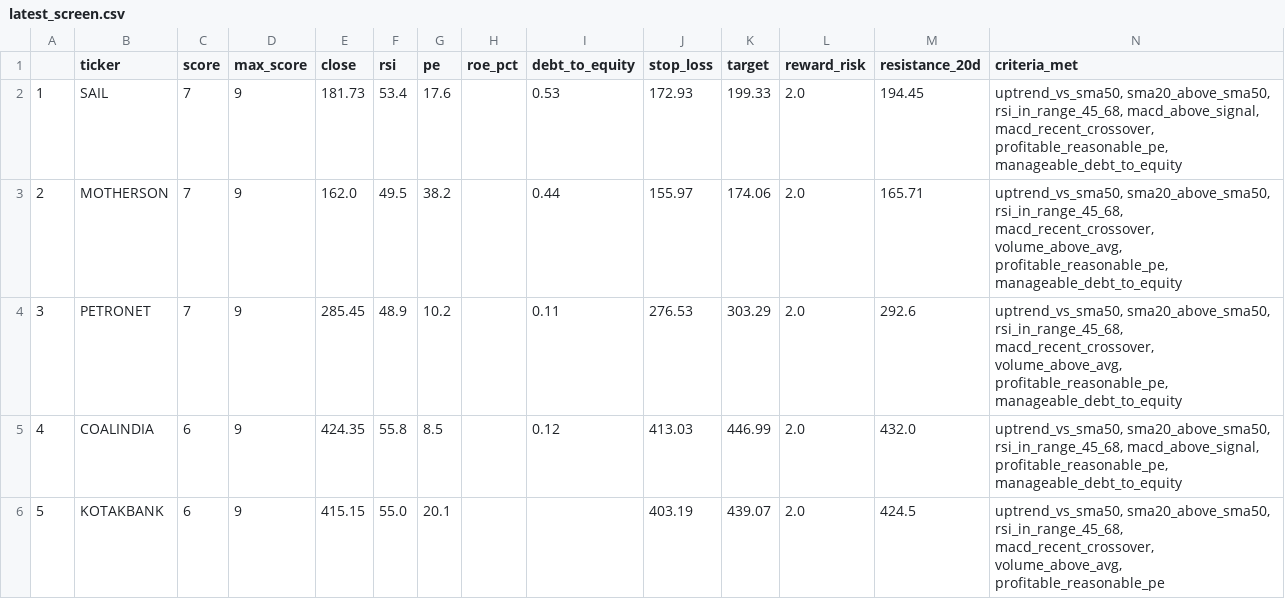
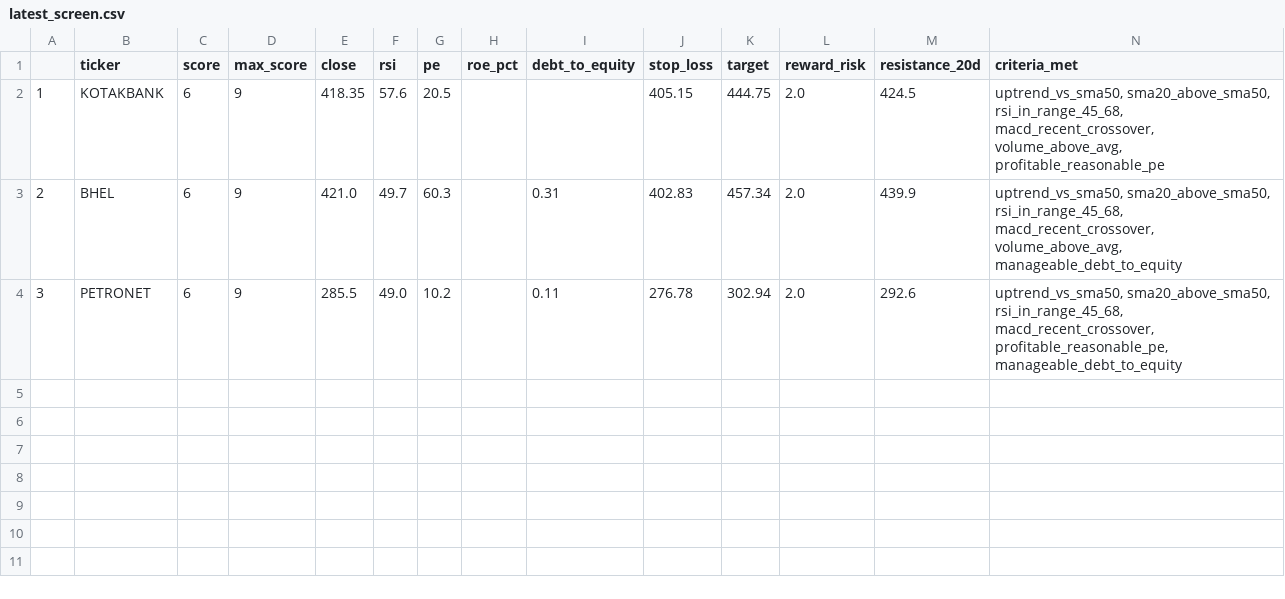
Before and after one commit to PankajK032/MyProject, a CSV file: latest_screen.csv, drawn as a sheet.

```diff
--- a/latest_screen.csv
+++ b/latest_screen.csv
@@ -1,6 +1,4 @@
 ,ticker,score,max_score,close,rsi,pe,roe_pct,debt_to_equity,stop_loss,target,reward_risk,resistance_20d,criteria_met
-1,SAIL,7,9,181.73,53.4,17.6,,0.53,172.93,199.33,2.0,194.45,"uptrend_vs_sma50, sma20_above_sma50, rsi_in_range_45_68, macd_above_signal, macd_recent_crossover, profitable_reasonable_pe, manageable_debt_to_equity"
-2,MOTHERSON,7,9,162.0,49.5,38.2,,0.44,155.97,174.06,2.0,165.71,"uptrend_vs_sma50, sma20_above_sma50, rsi_in_range_45_68, macd_recent_crossover, volume_above_avg, profitable_reasonable_pe, manageable_debt_to_equity"
-3,PETRONET,7,9,285.45,48.9,10.2,,0.11,276.53,303.29,2.0,292.6,"uptrend_vs_sma50, sma20_above_sma50, rsi_in_range_45_68, macd_recent_crossover, volume_above_avg, profitable_reasonable_pe, manageable_debt_to_equity"
-4,COALINDIA,6,9,424.35,55.8,8.5,,0.12,413.03,446.99,2.0,432.0,"uptrend_vs_sma50, sma20_above_sma50, rsi_in_range_45_68, macd_above_signal, profitable_reasonable_pe, manageable_debt_to_equity"
-5,KOTAKBANK,6,9,415.15,55.0,20.1,,,403.19,439.07,2.0,424.5,"uptrend_vs_sma50, sma20_above_sma50, rsi_in_range_45_68, macd_recent_crossover, volume_above_avg, profitable_reasonable_pe"
+1,KOTAKBANK,6,9,418.35,57.6,20.5,,,405.15,444.75,2.0,424.5,"uptrend_vs_sma50, sma20_above_sma50, rsi_in_range_45_68, macd_recent_crossover, volume_above_avg, profitable_reasonable_pe"
+2,BHEL,6,9,421.0,49.7,60.3,,0.31,402.83,457.34,2.0,439.9,"uptrend_vs_sma50, sma20_above_sma50, rsi_in_range_45_68, macd_recent_crossover, volume_above_avg, manageable_debt_to_equity"
+3,PETRONET,6,9,285.5,49.0,10.2,,0.11,276.78,302.94,2.0,292.6,"uptrend_vs_sma50, sma20_above_sma50, rsi_in_range_45_68, macd_recent_crossover, profitable_reasonable_pe, manageable_debt_to_equity"
```
Also changed, not shown: 1 other file.
